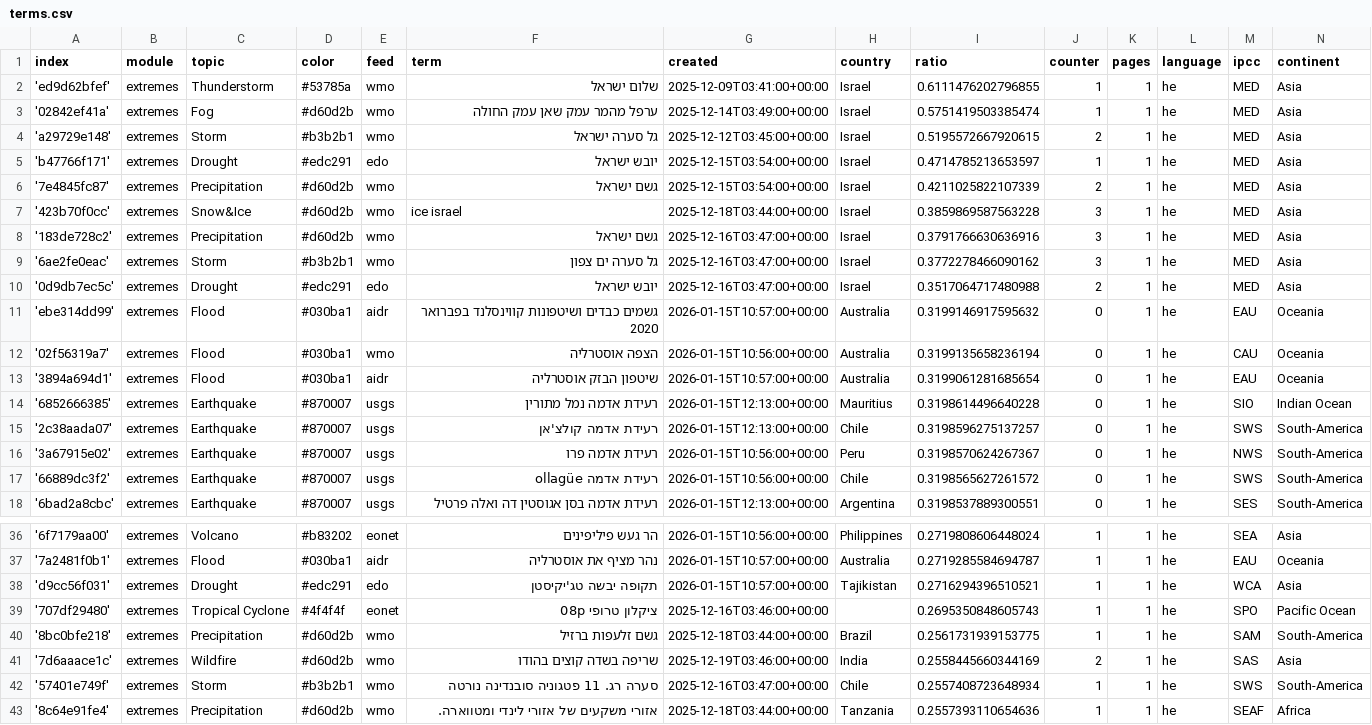
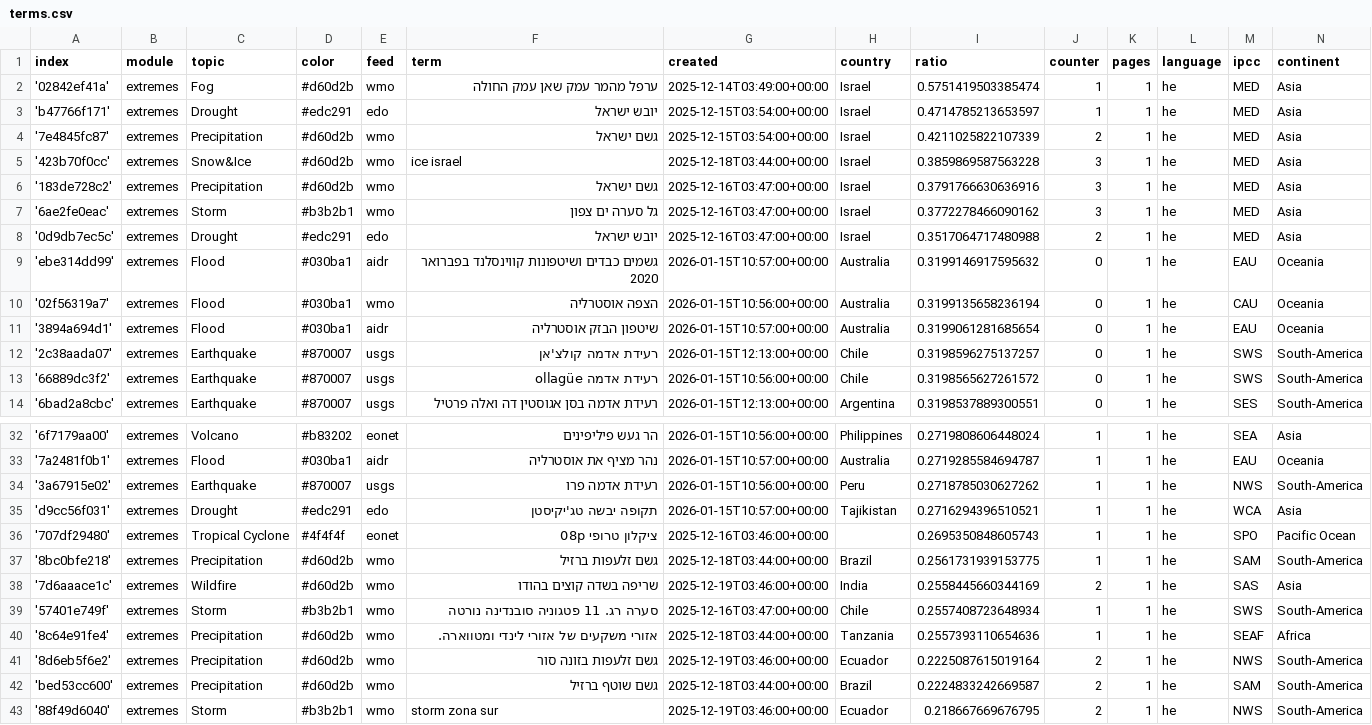
Before and after one commit to picawe-news/hebrewExtremes, a CSV file: terms.csv, drawn as a sheet; only a part is shown, gaps mark what is left out; the shorter side is filled out with more unchanged rows.

Commit message:
Commit from GitHub Actions (harvest:0.0)

```diff
--- a/terms.csv
+++ b/terms.csv
@@ -1,5 +1,3 @@
 index,module,topic,color,feed,term,created,country,ratio,counter,pages,language,ipcc,continent
-'ed9d62bfef',extremes,Thunderstorm,#53785a,wmo,שלום ישראל,2025-12-09T03:41:00+00:00,Israel,0.6111476202796855,1,1,he,MED,Asia
 '02842ef41a',extremes,Fog,#d60d2b,wmo,ערפל מהמר עמק שאן עמק החולה,2025-12-14T03:49:00+00:00,Israel,0.5751419503385474,1,1,he,MED,Asia
-'a29729e148',extremes,Storm,#b3b2b1,wmo,גל סערה ישראל,2025-12-12T03:45:00+00:00,Israel,0.5195572667920615,2,1,he,MED,Asia
 'b47766f171',extremes,Drought,#edc291,edo,יובש ישראל,2025-12-15T03:54:00+00:00,Israel,0.4714785213653597,1,1,he,MED,Asia
@@ -13,5 +11,3 @@ index,module,topic,color,feed,term,created,country,ratio,counter,pages,language,
 '3894a694d1',extremes,Flood,#030ba1,aidr,שיטפון הבזק אוסטרליה,2026-01-15T10:57:00+00:00,Australia,0.3199061281685654,0,1,he,EAU,Oceania
-'6852666385',extremes,Earthquake,#870007,usgs,רעידת אדמה נמל מתורין,2026-01-15T12:13:00+00:00,Mauritius,0.3198614496640228,0,1,he,SIO,Indian Ocean
 '2c38aada07',extremes,Earthquake,#870007,usgs,רעידת אדמה קולצ'אן,2026-01-15T12:13:00+00:00,Chile,0.3198596275137257,0,1,he,SWS,South-America
-'3a67915e02',extremes,Earthquake,#870007,usgs,רעידת אדמה פרו,2026-01-15T10:56:00+00:00,Peru,0.3198570624267367,0,1,he,NWS,South-America
 '66889dc3f2',extremes,Earthquake,#870007,usgs,רעידת אדמה ollagüe,2026-01-15T10:56:00+00:00,Chile,0.3198565627261572,0,1,he,SWS,South-America
@@ -37,2 +33,3 @@ index,module,topic,color,feed,term,created,country,ratio,counter,pages,language,
 '7a2481f0b1',extremes,Flood,#030ba1,aidr,נהר מציף את אוסטרליה,2026-01-15T10:57:00+00:00,Australia,0.2719285584694787,1,1,he,EAU,Oceania
+'3a67915e02',extremes,Earthquake,#870007,usgs,רעידת אדמה פרו,2026-01-15T10:56:00+00:00,Peru,0.2718785030627262,1,1,he,NWS,South-America
 'd9cc56f031',extremes,Drought,#edc291,edo,תקופה יבשה טג'יקיסטן,2026-01-15T10:57:00+00:00,Tajikistan,0.2716294396510521,1,1,he,WCA,Asia
```
